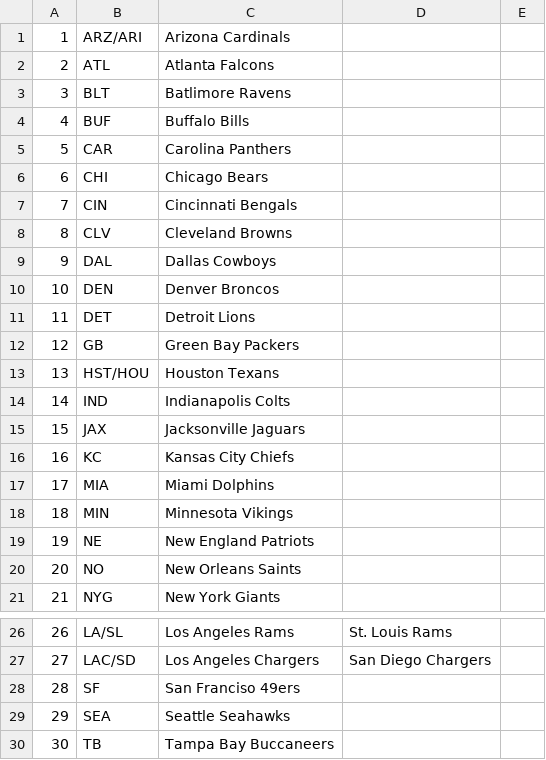
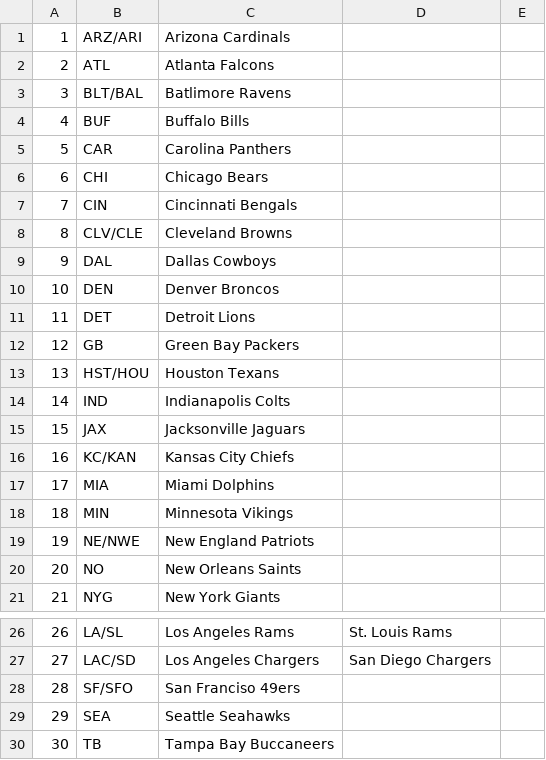
Before and after one commit to athle2099/predicting_nfl_outcomes, a CSV file: data_files/TeamDictionary.csv, drawn as a sheet; only a part is shown, gaps mark what is left out.

Commit message:
Add files via upload

```diff
--- a/data_files/TeamDictionary.csv
+++ b/data_files/TeamDictionary.csv
@@ -2,3 +2,3 @@
 2,ATL,Atlanta Falcons,,
-3,BLT,Batlimore Ravens,,
+3,BLT/BAL,Batlimore Ravens,,
 4,BUF,Buffalo Bills,,
@@ -7,3 +7,3 @@
 7,CIN,Cincinnati Bengals,,
-8,CLV,Cleveland Browns,,
+8,CLV/CLE,Cleveland Browns,,
 9,DAL,Dallas Cowboys,,
@@ -15,6 +15,6 @@
 15,JAX,Jacksonville Jaguars,,
-16,KC,Kansas City Chiefs,,
+16,KC/KAN,Kansas City Chiefs,,
 17,MIA,Miami Dolphins,,
 18,MIN,Minnesota Vikings,,
-19,NE,New England Patriots,,
+19,NE/NWE,New England Patriots,,
 20,NO,New Orleans Saints,,
@@ -27,3 +27,3 @@
 27,LAC/SD,Los Angeles Chargers,San Diego Chargers,
-28,SF,San Franciso 49ers,,
+28,SF/SFO,San Franciso 49ers,,
 29,SEA,Seattle Seahawks,,
```
